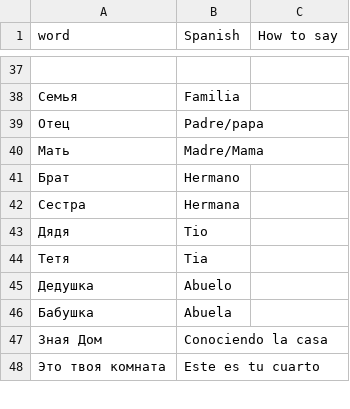
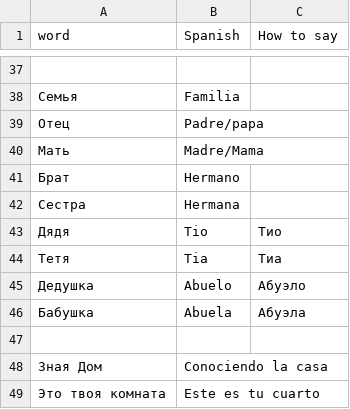
Before and after one commit to Kotodua/lang, a CSV file: words-sets/words.csv, drawn as a sheet; only a part is shown, gaps mark what is left out.

Commit message:
lessons

```diff
--- a/words-sets/words.csv
+++ b/words-sets/words.csv
@@ -42,6 +42,7 @@ word			| Spanish		| How to say
 Сестра			|Hermana		|
-Дядя			|Tio			|
-Тетя			|Tia			|
-Дедушка			|Abuelo			|
-Бабушка			|Abuela			|
+Дядя			|Tio			| Тио
+Тетя			|Tia			| Тиа
+Дедушка			|Abuelo			| Абуэло
+Бабушка			|Abuela			| Абуэла
+
 Зная Дом		|Conociendo la casa|
```
